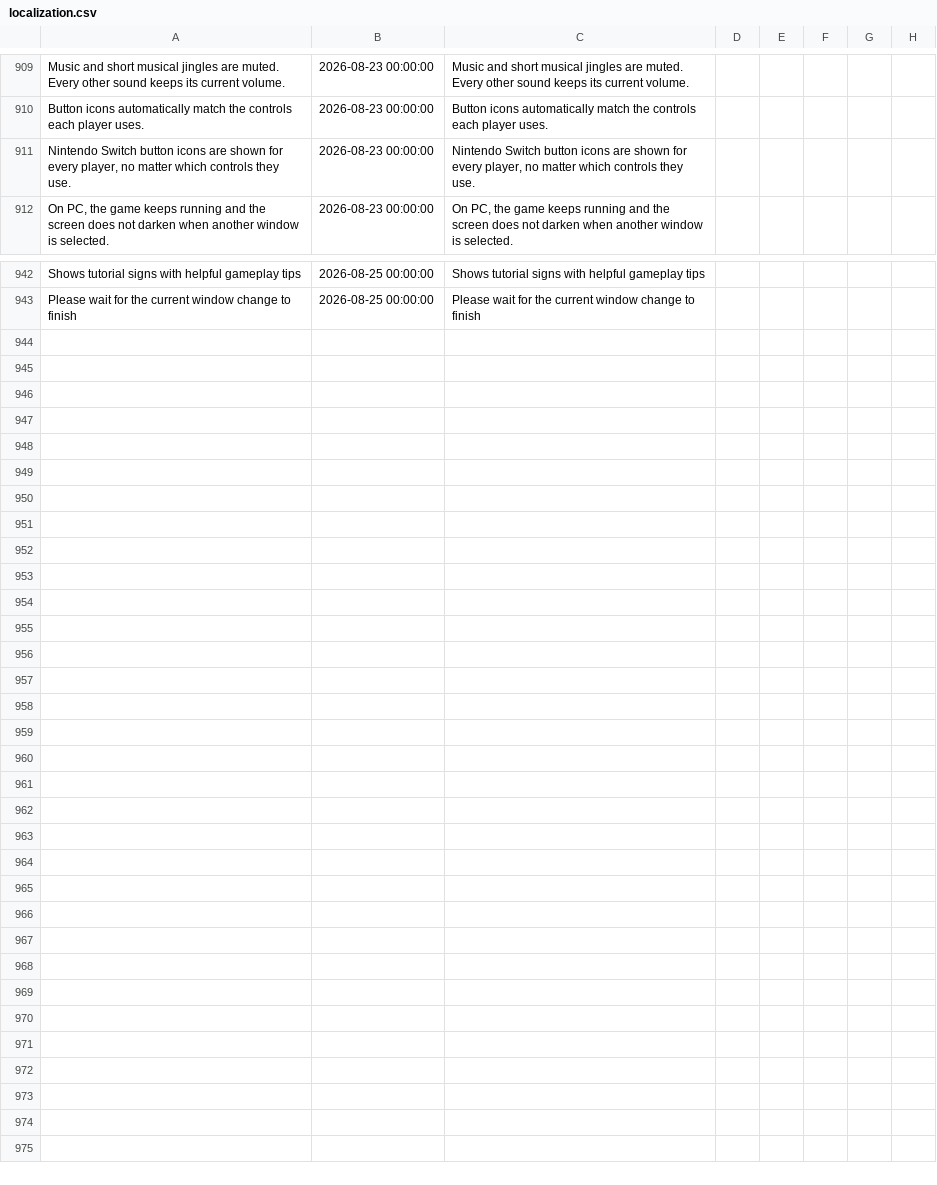
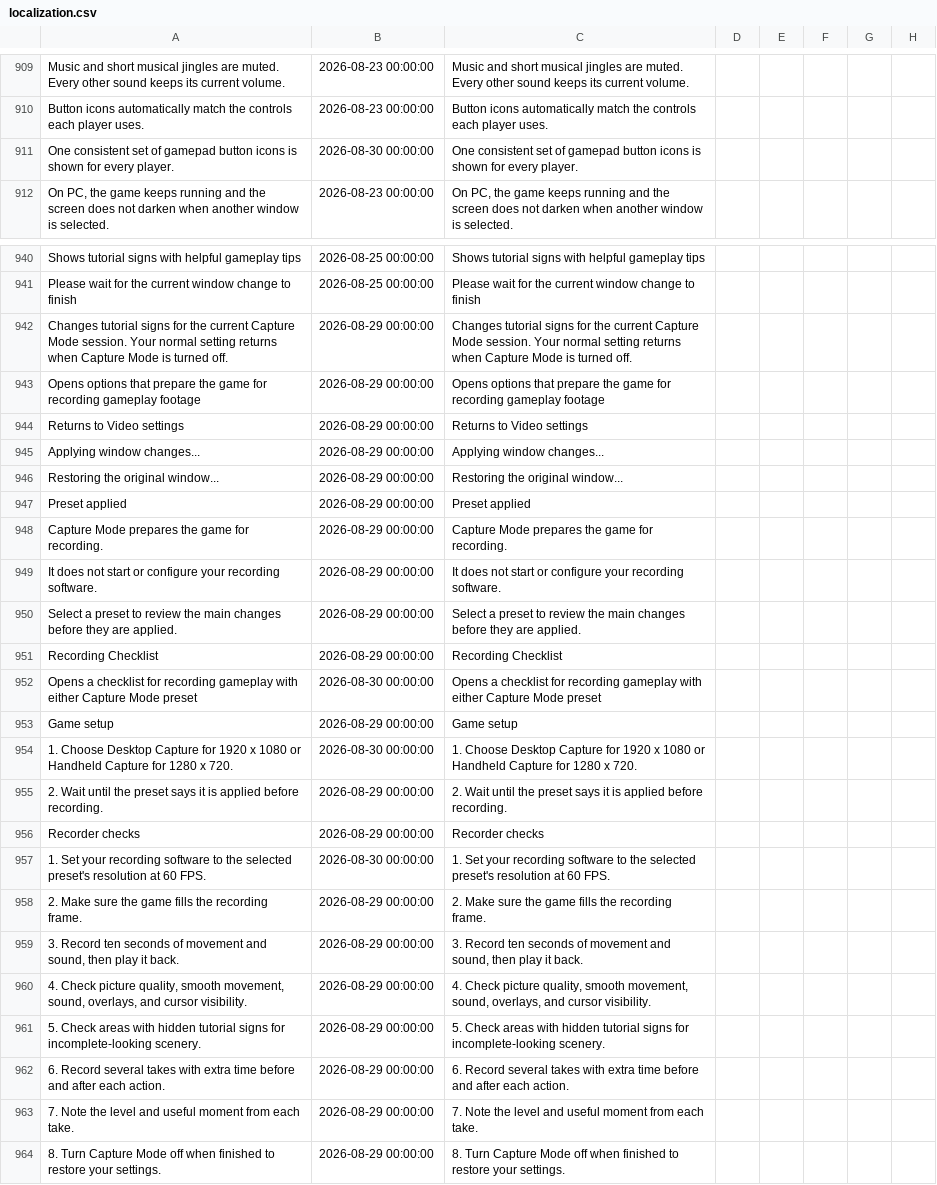
Before and after one commit to Jonnil/Sticky-Paws-DX, a CSV file: datafiles/localization.csv, drawn as a sheet; only a part is shown, gaps mark what is left out; rows hold the shown columns only; the diff covers the shown part only; the diff names each change by its address in the sheet, - before the commit and + after, or states it on an @@ line.

Commit message:
Add Capture Mode recording checklist and UI

```diff
--- a/datafiles/localization.csv
+++ b/datafiles/localization.csv
-A911: Nintendo Switch button icons are shown for every player, no matter which controls they use.
+A911: One consistent set of gamepad button icons is shown for every player.
-B911: 2026-08-23 00:00:00
+B911: 2026-08-30 00:00:00
-C911: Nintendo Switch button icons are shown for every player, no matter which controls they use.
+C911: One consistent set of gamepad button icons is shown for every player.
+row 942: Changes tutorial signs for the current Capture Mode session. Your normal setting returns when Capture Mode is turned off. | 2026-08-29 00:00:00 | Changes tutorial signs for the current Capture Mode session. Your normal setting returns when Capture Mode is turned off.
+row 943: Opens options that prepare the game for recording gameplay footage | 2026-08-29 00:00:00 | Opens options that prepare the game for recording gameplay footage
+row 944: Returns to Video settings | 2026-08-29 00:00:00 | Returns to Video settings
+row 945: Applying window changes... | 2026-08-29 00:00:00 | Applying window changes...
+row 946: Restoring the original window... | 2026-08-29 00:00:00 | Restoring the original window...
+row 947: Preset applied | 2026-08-29 00:00:00 | Preset applied
+row 948: Capture Mode prepares the game for recording. | 2026-08-29 00:00:00 | Capture Mode prepares the game for recording.
+row 949: It does not start or configure your recording software. | 2026-08-29 00:00:00 | It does not start or configure your recording software.
+row 950: Select a preset to review the main changes before they are applied. | 2026-08-29 00:00:00 | Select a preset to review the main changes before they are applied.
+row 951: Recording Checklist | 2026-08-29 00:00:00 | Recording Checklist
+row 952: Opens a checklist for recording gameplay with either Capture Mode preset | 2026-08-30 00:00:00 | Opens a checklist for recording gameplay with either Capture Mode preset
+row 953: Game setup | 2026-08-29 00:00:00 | Game setup
+row 954: 1. Choose Desktop Capture for 1920 x 1080 or Handheld Capture for 1280 x 720. | 2026-08-30 00:00:00 | 1. Choose Desktop Capture for 1920 x 1080 or Handheld Capture for 1280 x 720.
+row 955: 2. Wait until the preset says it is applied before recording. | 2026-08-29 00:00:00 | 2. Wait until the preset says it is applied before recording.
+row 956: Recorder checks | 2026-08-29 00:00:00 | Recorder checks
+row 957: 1. Set your recording software to the selected preset's resolution at 60 FPS. | 2026-08-30 00:00:00 | 1. Set your recording software to the selected preset's resolution at 60 FPS.
+row 958: 2. Make sure the game fills the recording frame. | 2026-08-29 00:00:00 | 2. Make sure the game fills the recording frame.
+row 959: 3. Record ten seconds of movement and sound, then play it back. | 2026-08-29 00:00:00 | 3. Record ten seconds of movement and sound, then play it back.
+row 960: 4. Check picture quality, smooth movement, sound, overlays, and cursor visibility. | 2026-08-29 00:00:00 | 4. Check picture quality, smooth movement, sound, overlays, and cursor visibility.
+row 961: 5. Check areas with hidden tutorial signs for incomplete-looking scenery. | 2026-08-29 00:00:00 | 5. Check areas with hidden tutorial signs for incomplete-looking scenery.
+row 962: 6. Record several takes with extra time before and after each action. | 2026-08-29 00:00:00 | 6. Record several takes with extra time before and after each action.
+row 963: 7. Note the level and useful moment from each take. | 2026-08-29 00:00:00 | 7. Note the level and useful moment from each take.
+row 964: 8. Turn Capture Mode off when finished to restore your settings. | 2026-08-29 00:00:00 | 8. Turn Capture Mode off when finished to restore your settings.
```
Also changed, not shown: 3 added rows, 5 removed rows and 36 edited cells elsewhere in this file, 6 other files.
